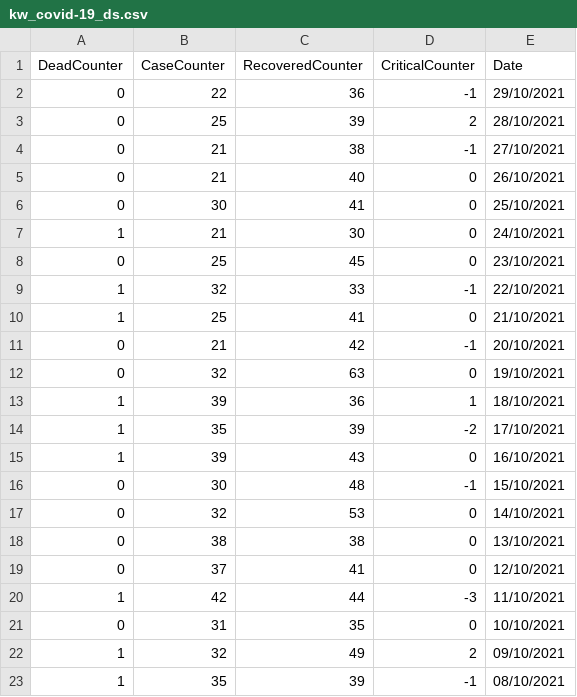
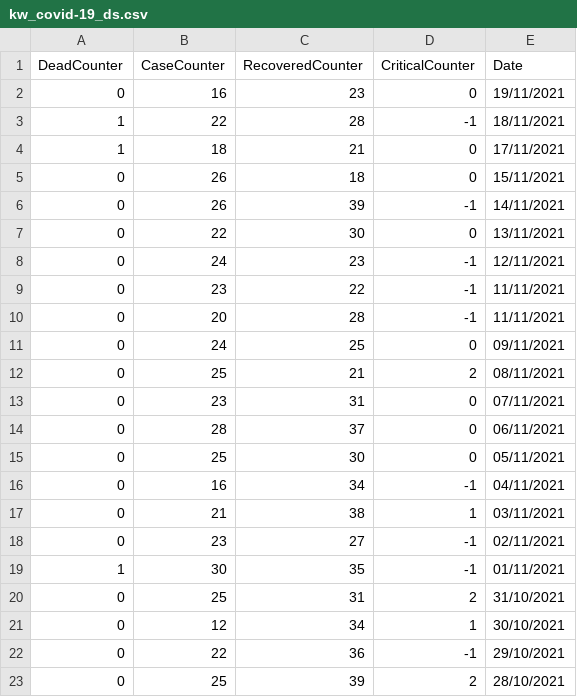
Before and after one commit to massivelyintelligent/kwcovid19, a CSV file: kw_covid-19_ds.csv, drawn as a sheet; only a part is shown; the shorter side is filled out with more unchanged rows.

Commit message:
Update

```diff
--- a/kw_covid-19_ds.csv
+++ b/kw_covid-19_ds.csv
@@ -1,2 +1,22 @@
 DeadCounter,CaseCounter,RecoveredCounter,CriticalCounter,Date
+0,16,23,0,19/11/2021
+1,22,28,-1,18/11/2021
+1,18,21,0,17/11/2021
+0,26,18,0,15/11/2021
+0,26,39,-1,14/11/2021
+0,22,30,0,13/11/2021
+0,24,23,-1,12/11/2021
+0,23,22,-1,11/11/2021
+0,20,28,-1,11/11/2021
+0,24,25,0,09/11/2021
+0,25,21,2,08/11/2021
+0,23,31,0,07/11/2021
+0,28,37,0,06/11/2021
+0,25,30,0,05/11/2021
+0,16,34,-1,04/11/2021
+0,21,38,1,03/11/2021
+0,23,27,-1,02/11/2021
+1,30,35,-1,01/11/2021
+0,25,31,2,31/10/2021
+0,12,34,1,30/10/2021
 0,22,36,-1,29/10/2021
```
